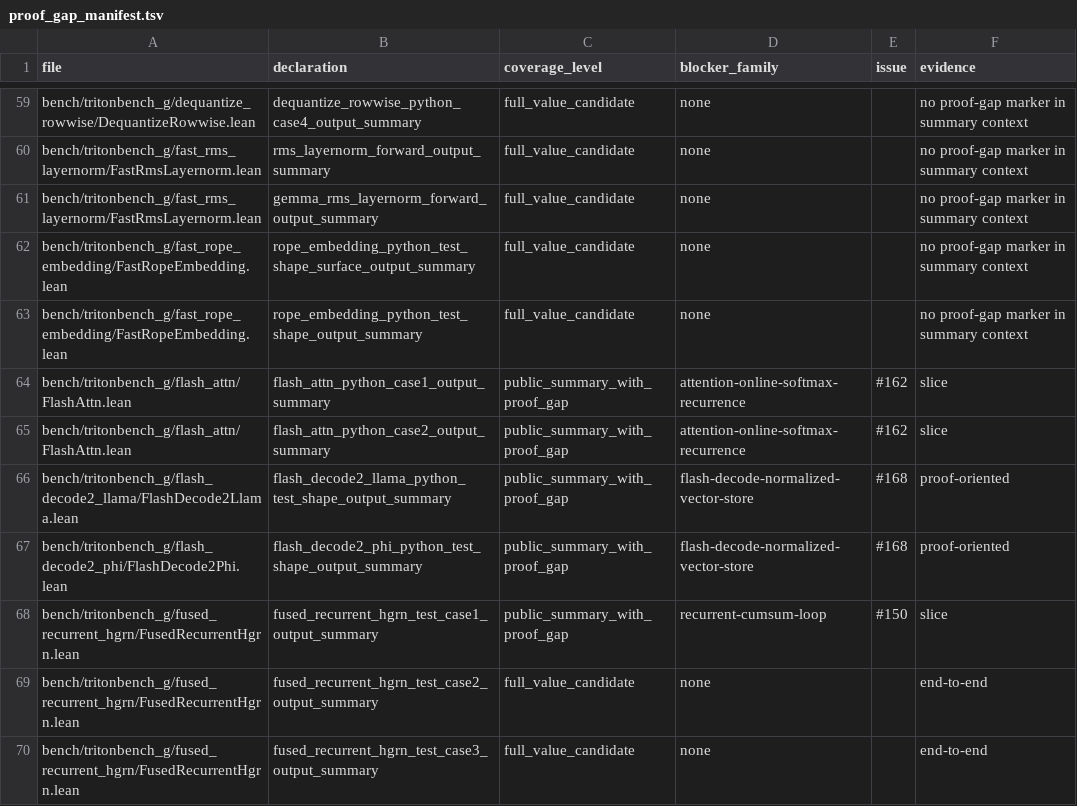
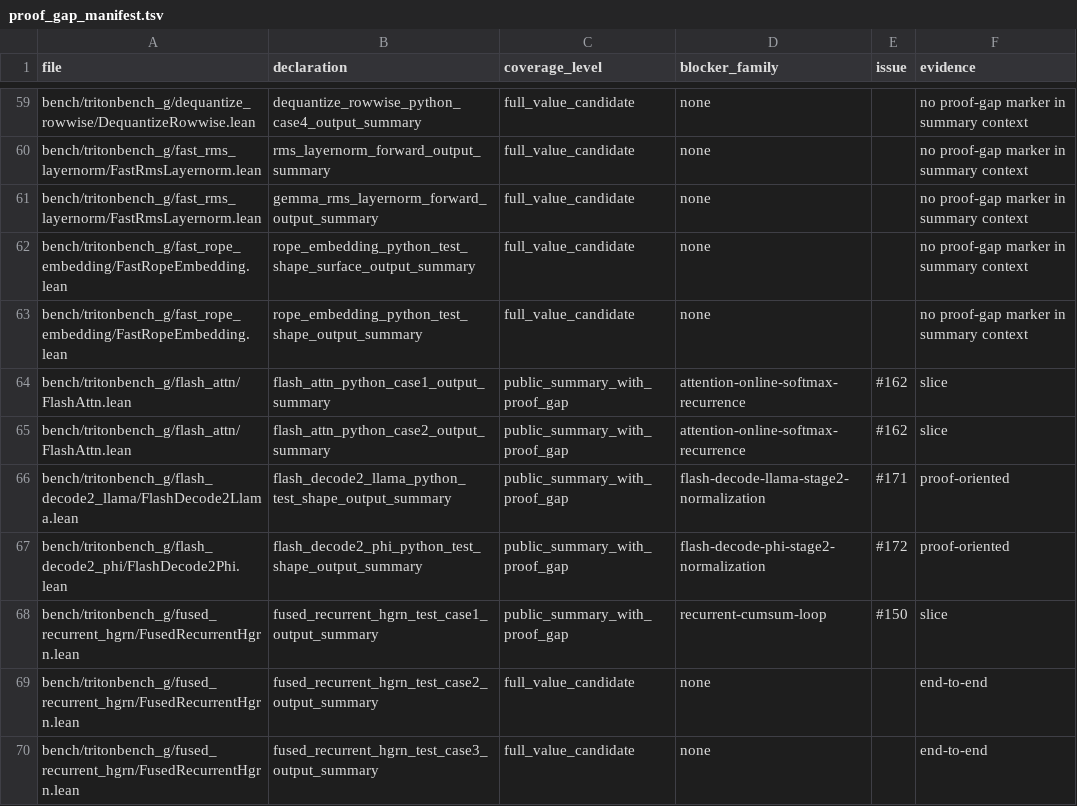
Before and after one commit to Lizn-zn/VeriTile, a TSV file: bench/tritonbench_g/proof_gap_manifest.tsv, drawn as a sheet; only a part is shown, gaps mark what is left out.

Commit message:
Split flash decode stage2 blockers

```diff
--- a/bench/tritonbench_g/proof_gap_manifest.tsv
+++ b/bench/tritonbench_g/proof_gap_manifest.tsv
@@ -65,4 +65,4 @@ bench/tritonbench_g/flash_attn/FlashAttn.lean	flash_attn_python_case1_output_sum
 bench/tritonbench_g/flash_attn/FlashAttn.lean	flash_attn_python_case2_output_summary	public_summary_with_proof_gap	attention-online-softmax-recurrence	#162	slice
-bench/tritonbench_g/flash_decode2_llama/FlashDecode2Llama.lean	flash_decode2_llama_python_test_shape_output_summary	public_summary_with_proof_gap	flash-decode-normalized-vector-store	#168	proof-oriented
-bench/tritonbench_g/flash_decode2_phi/FlashDecode2Phi.lean	flash_decode2_phi_python_test_shape_output_summary	public_summary_with_proof_gap	flash-decode-normalized-vector-store	#168	proof-oriented
+bench/tritonbench_g/flash_decode2_llama/FlashDecode2Llama.lean	flash_decode2_llama_python_test_shape_output_summary	public_summary_with_proof_gap	flash-decode-llama-stage2-normalization	#171	proof-oriented
+bench/tritonbench_g/flash_decode2_phi/FlashDecode2Phi.lean	flash_decode2_phi_python_test_shape_output_summary	public_summary_with_proof_gap	flash-decode-phi-stage2-normalization	#172	proof-oriented
 bench/tritonbench_g/fused_recurrent_hgrn/FusedRecurrentHgrn.lean	fused_recurrent_hgrn_test_case1_output_summary	public_summary_with_proof_gap	recurrent-cumsum-loop	#150	slice
```
Also changed, not shown: 2 other files.
